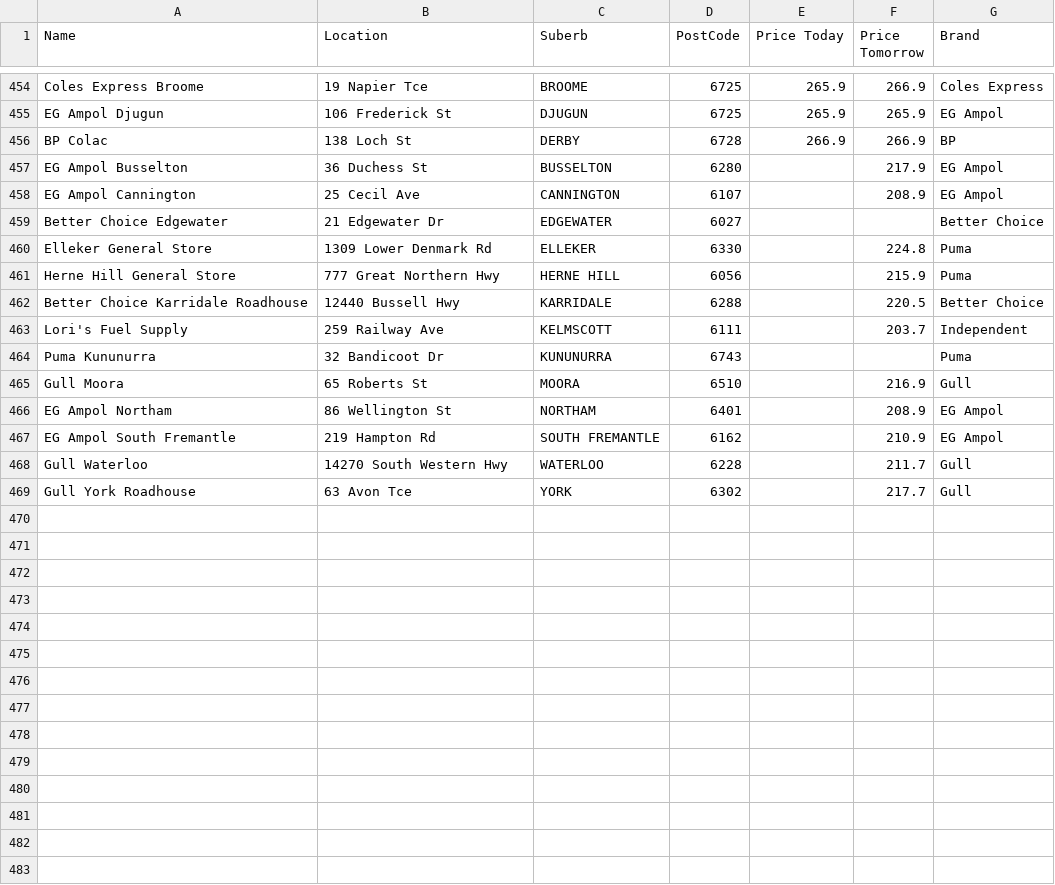
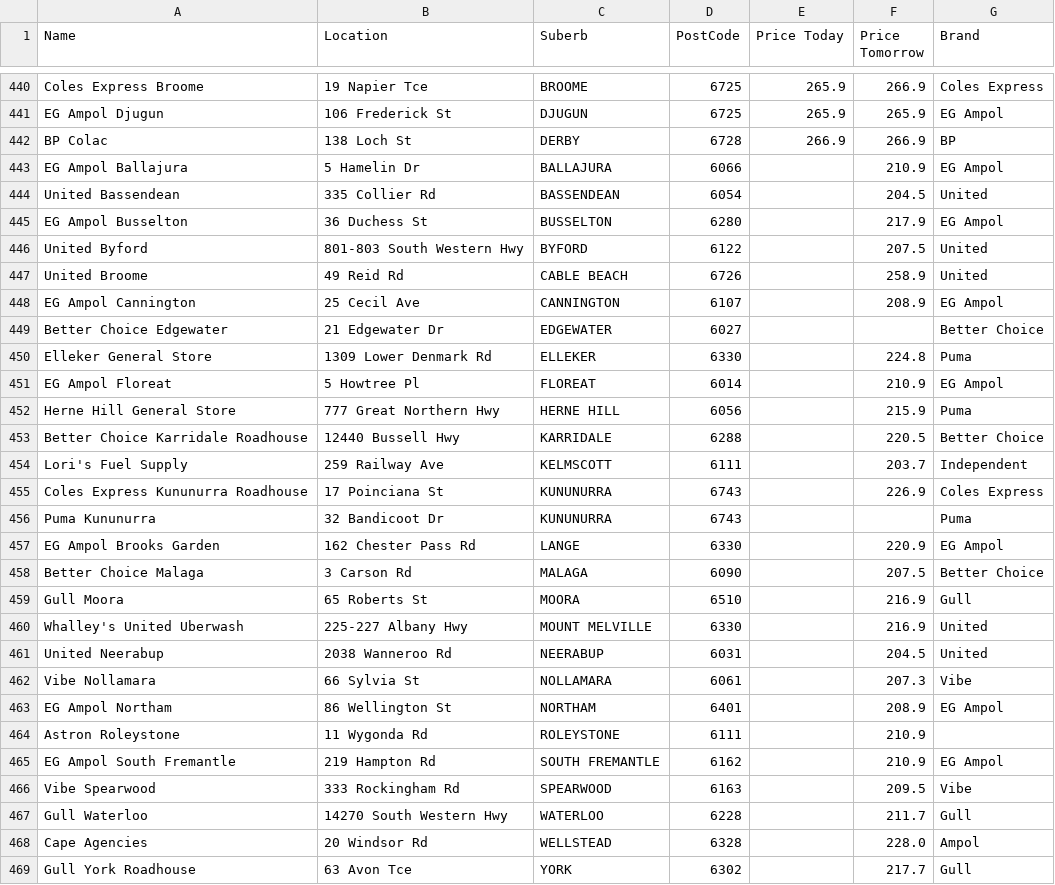
Before and after one commit to Luke3573/WaFuel, a CSV file: WaFuel95.csv, drawn as a sheet; only a part is shown, gaps mark what is left out; the diff covers the shown part only.

```diff
--- a/WaFuel95.csv
+++ b/WaFuel95.csv
@@ -456,3 +442,7 @@ EG Ampol Djugun,106 Frederick St,DJUGUN,6725,265.9,265.9,EG Ampol
 BP Colac,138 Loch St,DERBY,6728,266.9,266.9,BP
+EG Ampol Ballajura,5 Hamelin Dr,BALLAJURA,6066,,210.9,EG Ampol
+United Bassendean,335 Collier Rd,BASSENDEAN,6054,,204.5,United
 EG Ampol Busselton,36 Duchess St,BUSSELTON,6280,,217.9,EG Ampol
+United Byford,801-803 South Western Hwy,BYFORD,6122,,207.5,United
+United Broome,49 Reid Rd,CABLE BEACH,6726,,258.9,United
 EG Ampol Cannington,25 Cecil Ave,CANNINGTON,6107,,208.9,EG Ampol
@@ -460,2 +450,3 @@ Better Choice Edgewater,21 Edgewater Dr,EDGEWATER,6027,,,Better Choice
 Elleker General Store,1309 Lower Denmark Rd,ELLEKER,6330,,224.8,Puma
+EG Ampol Floreat,5 Howtree Pl,FLOREAT,6014,,210.9,EG Ampol
 Herne Hill General Store,777 Great Northern Hwy,HERNE HILL,6056,,215.9,Puma
@@ -463,7 +454,16 @@ Better Choice Karridale Roadhouse,12440 Bussell Hwy,KARRIDALE,6288,,220.5,Better
 Lori's Fuel Supply,259 Railway Ave,KELMSCOTT,6111,,203.7,Independent
+Coles Express Kununurra Roadhouse,17 Poinciana St,KUNUNURRA,6743,,226.9,Coles Express
 Puma Kununurra,32 Bandicoot Dr,KUNUNURRA,6743,,,Puma
+EG Ampol Brooks Garden,162 Chester Pass Rd,LANGE,6330,,220.9,EG Ampol
+Better Choice Malaga,3 Carson Rd,MALAGA,6090,,207.5,Better Choice
 Gull Moora,65 Roberts St,MOORA,6510,,216.9,Gull
+Whalley's United Uberwash,225-227 Albany Hwy,MOUNT MELVILLE,6330,,216.9,United
+United Neerabup,2038 Wanneroo Rd,NEERABUP,6031,,204.5,United
+Vibe Nollamara,66 Sylvia St,NOLLAMARA,6061,,207.3,Vibe
 EG Ampol Northam,86 Wellington St,NORTHAM,6401,,208.9,EG Ampol
+Astron Roleystone,11 Wygonda Rd,ROLEYSTONE,6111,,210.9,
 EG Ampol South Fremantle,219 Hampton Rd,SOUTH FREMANTLE,6162,,210.9,EG Ampol
+Vibe Spearwood,333 Rockingham Rd,SPEARWOOD,6163,,209.5,Vibe
 Gull Waterloo,14270 South Western Hwy,WATERLOO,6228,,211.7,Gull
+Cape Agencies,20 Windsor Rd,WELLSTEAD,6328,,228.0,Ampol
 Gull York Roadhouse,63 Avon Tce,YORK,6302,,217.7,Gull
```
Also changed, not shown: 14 removed rows elsewhere in this file, WaFuel98.csv, WaFuelDSL.csv, 2 other files.
